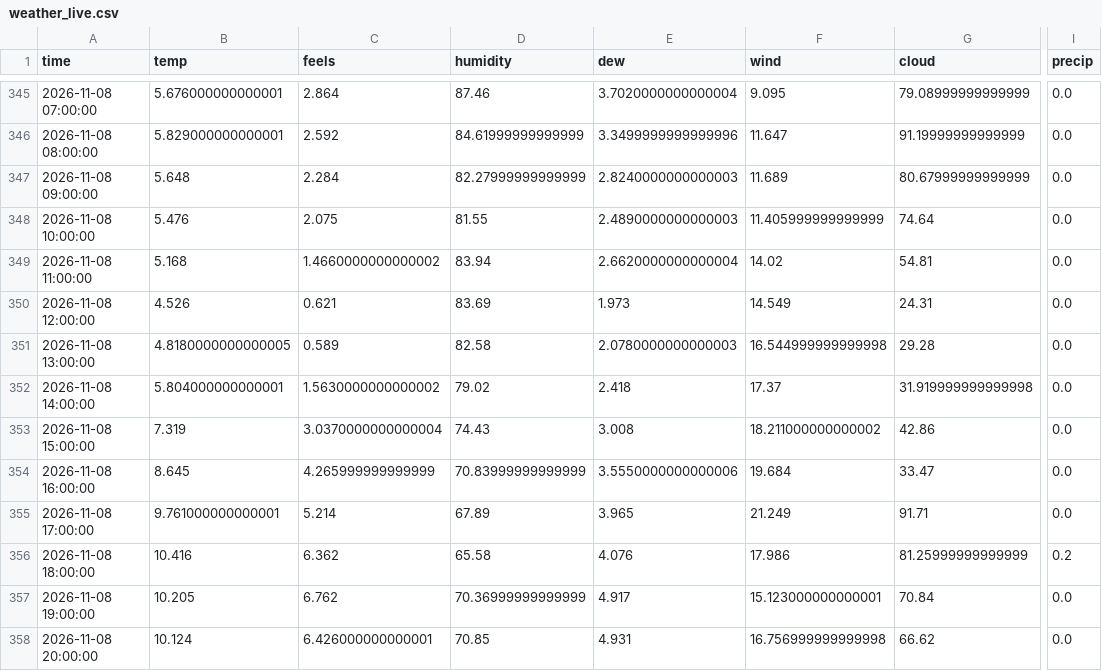
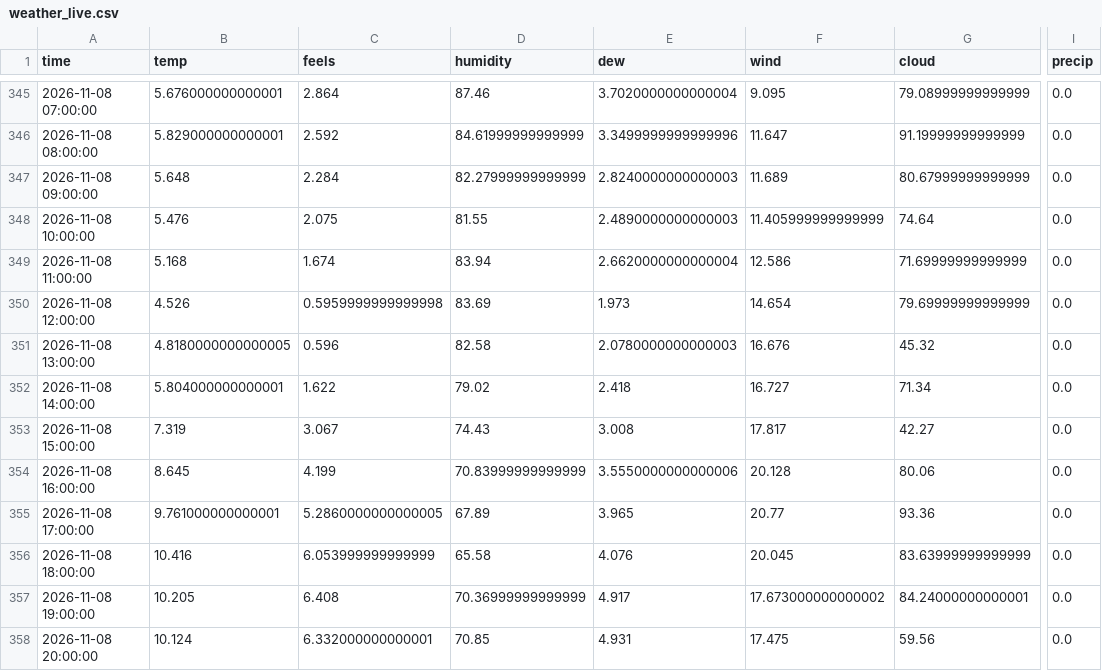
Before and after one commit to RandumPerson314/ontario-demand, a CSV file: data/weather_live.csv, drawn as a sheet; only a part is shown, gaps mark what is left out; the diff covers the shown part only; the diff names each change by its address in the sheet, - before the commit and + after, or states it on an @@ line.

```diff
--- a/data/weather_live.csv
+++ b/data/weather_live.csv
-C349 (feels): 1.4660000000000002
+C349 (feels): 1.674
-F349 (wind): 14.02
+F349 (wind): 12.586
-G349 (cloud): 54.81
+G349 (cloud): 71.69999999999999
-C350 (feels): 0.621
+C350 (feels): 0.5959999999999998
-F350 (wind): 14.549
+F350 (wind): 14.654
-G350 (cloud): 24.31
+G350 (cloud): 79.69999999999999
-C351 (feels): 0.589
+C351 (feels): 0.596
-F351 (wind): 16.544999999999998
+F351 (wind): 16.676
-G351 (cloud): 29.28
+G351 (cloud): 45.32
-C352 (feels): 1.5630000000000002
+C352 (feels): 1.622
-F352 (wind): 17.37
+F352 (wind): 16.727
-G352 (cloud): 31.919999999999998
+G352 (cloud): 71.34
-C353 (feels): 3.0370000000000004
+C353 (feels): 3.067
-F353 (wind): 18.211000000000002
+F353 (wind): 17.817
-G353 (cloud): 42.86
+G353 (cloud): 42.27
-C354 (feels): 4.265999999999999
+C354 (feels): 4.199
-F354 (wind): 19.684
+F354 (wind): 20.128
-G354 (cloud): 33.47
+G354 (cloud): 80.06
-C355 (feels): 5.214
+C355 (feels): 5.2860000000000005
-F355 (wind): 21.249
+F355 (wind): 20.77
-G355 (cloud): 91.71
+G355 (cloud): 93.36
-C356 (feels): 6.362
+C356 (feels): 6.053999999999999
-F356 (wind): 17.986
+F356 (wind): 20.045
-G356 (cloud): 81.25999999999999
+G356 (cloud): 83.63999999999999
-I356 (precip): 0.2
+I356 (precip): 0.0
-C357 (feels): 6.762
+C357 (feels): 6.408
-F357 (wind): 15.123000000000001
+F357 (wind): 17.673000000000002
-G357 (cloud): 70.84
+G357 (cloud): 84.24000000000001
-C358 (feels): 6.426000000000001
+C358 (feels): 6.332000000000001
-F358 (wind): 16.756999999999998
+F358 (wind): 17.475
-G358 (cloud): 66.62
+G358 (cloud): 59.56
```
Also changed, not shown: 32 edited cells elsewhere in this file, 1 other file.
